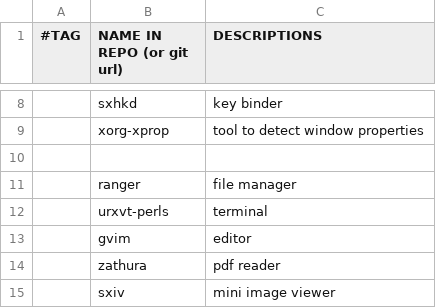
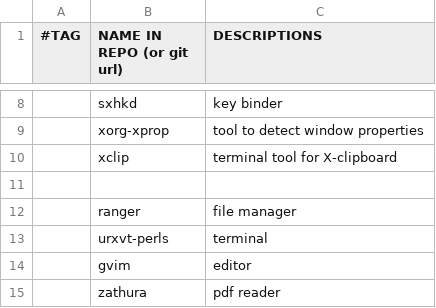
Before and after one commit to oracleyue/dotfiles, a CSV file: ArchLinux/i3-pkgs.csv, drawn as a sheet; only a part is shown, gaps mark what is left out; the shorter side is filled out with more unchanged rows.

Commit message:
backup Arch linux configs

```diff
--- a/ArchLinux/i3-pkgs.csv
+++ b/ArchLinux/i3-pkgs.csv
@@ -9,2 +9,3 @@
 , xorg-xprop, tool to detect window properties
+, xclip, terminal tool for X-clipboard
 
```
